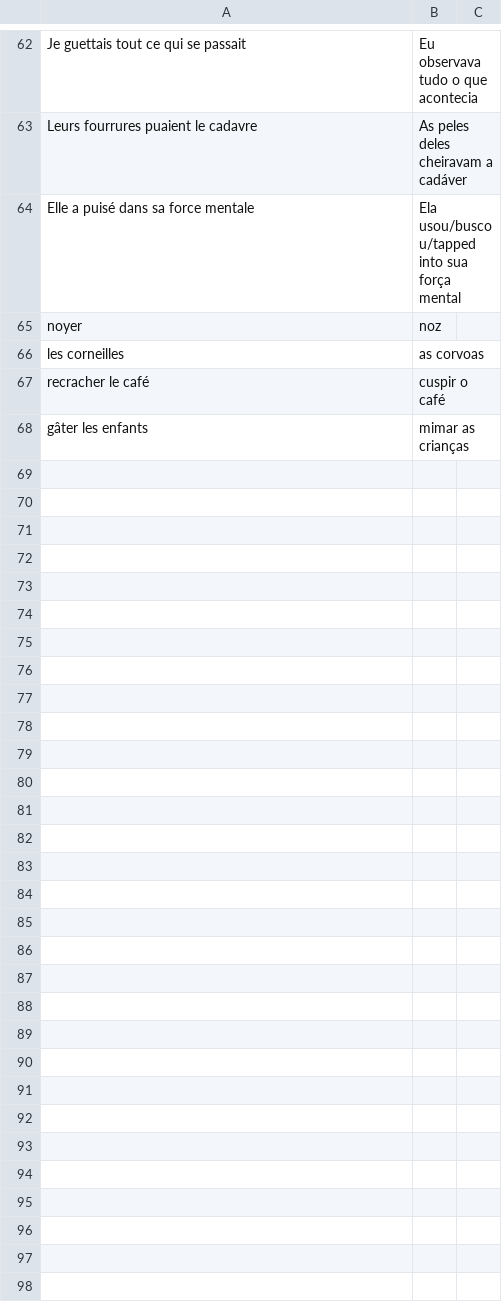
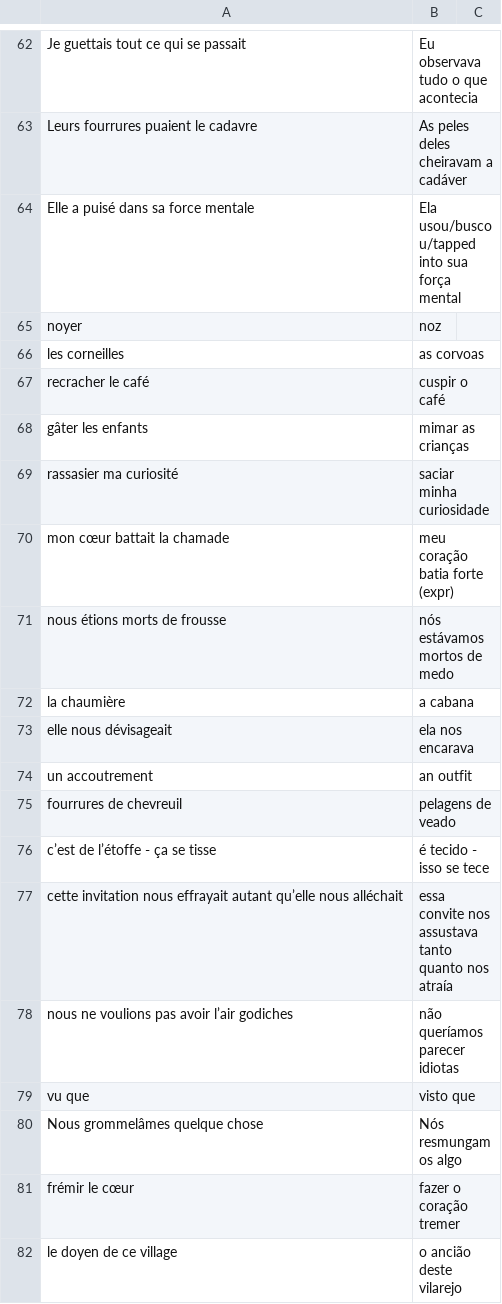
Before and after one commit to iago-soriano/kindle, a CSV file: outputs/l_homme_qui_savait_la_langue_des_serpents.csv, drawn as a sheet; only a part is shown, gaps mark what is left out; the diff covers the shown part only.

Commit message:
l'homme qui savait la langue des serpents chap 3

```diff
--- a/outputs/l_homme_qui_savait_la_langue_des_serpents.csv
+++ b/outputs/l_homme_qui_savait_la_langue_des_serpents.csv
@@ -68 +68,15 @@ recracher le café,cuspir o café
 gâter les enfants,mimar as crianças
+rassasier ma curiosité,saciar minha curiosidade
+mon cœur battait la chamade,meu coração batia forte (expr)
+nous étions morts de frousse,nós estávamos mortos de medo
+la chaumière,a cabana
+elle nous dévisageait,ela nos encarava
+un accoutrement,an outfit
+fourrures de chevreuil,pelagens de veado
+c’est de l’étoffe - ça se tisse,é tecido - isso se tece
+cette invitation nous effrayait autant qu’elle nous alléchait,essa convite nos assustava tanto quanto nos atraía
+nous ne voulions pas avoir l’air godiches,não queríamos parecer idiotas
+vu que,visto que
+Nous grommelâmes quelque chose,Nós resmungamos algo
+frémir le cœur,fazer o coração tremer
+le doyen de ce village,o ancião deste vilarejo
```
Also changed, not shown: 14 added rows elsewhere in this file, 1 other file.
